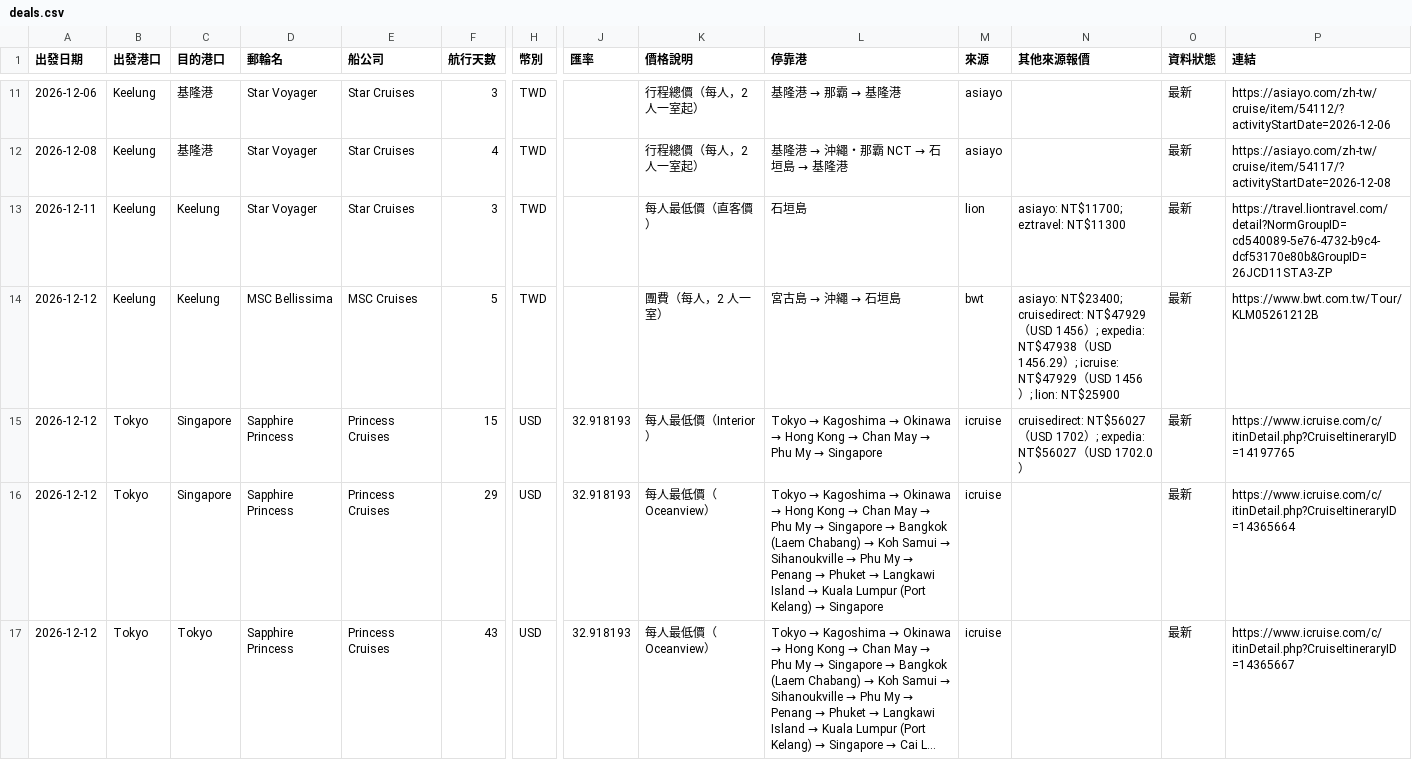
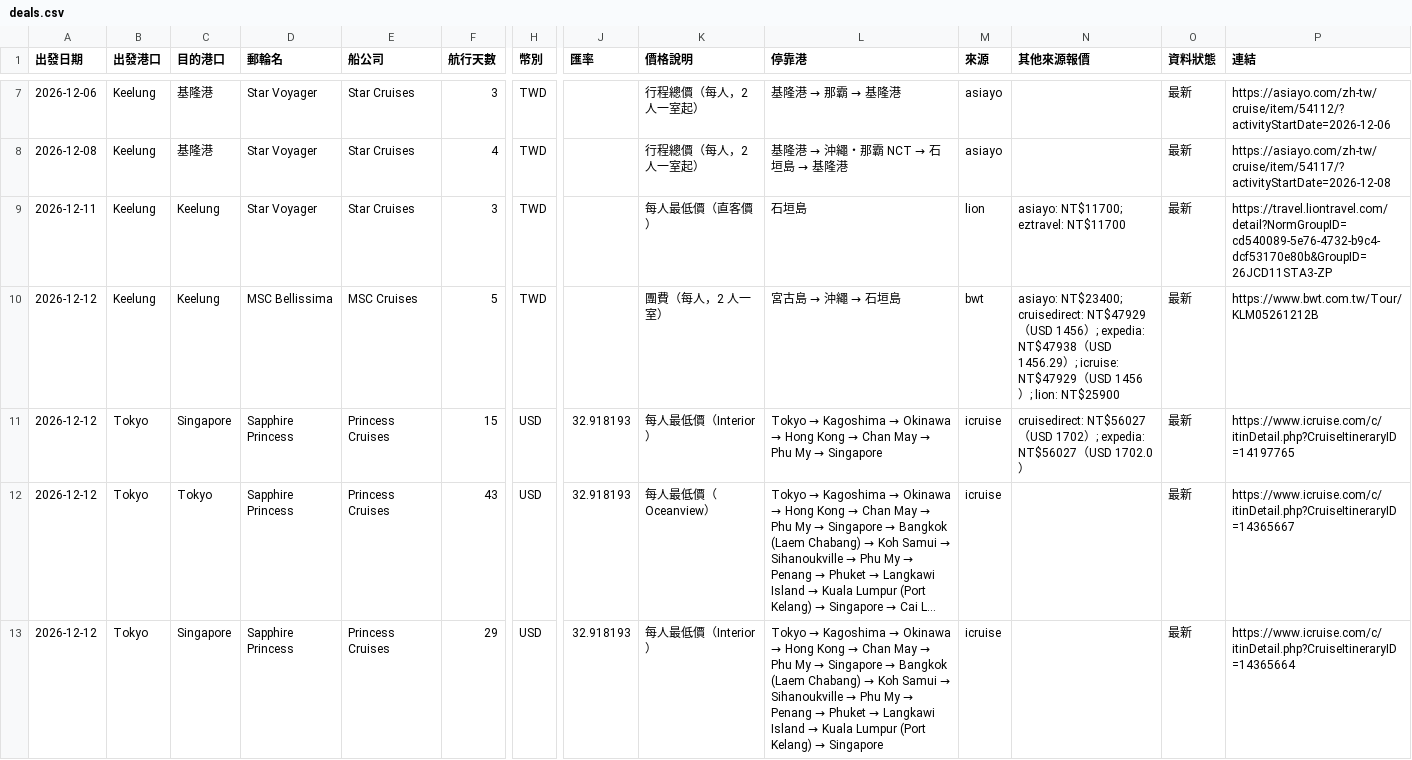
Before and after one commit to paladinlin1/cruise-deals, a CSV file: data/deals.csv, drawn as a sheet; only a part is shown, gaps mark what is left out; long unchanged cells end in …; removed rows and columns are numbered as before the commit, all else as after; rows hold the shown columns only; the diff covers the shown part only; the diff names each change by its address in the sheet, - before the commit and + after, or states it on an @@ line.

```diff
--- a/data/deals.csv
+++ b/data/deals.csv
-N9 (其他來源報價): asiayo: NT$11700; eztravel: NT$11300
+N9 (其他來源報價): asiayo: NT$11700; eztravel: NT$11700
-row 16: 2026-12-12 | Tokyo | Singapore | Sapphire Princess | Princess Cruises | 29 | USD | 32.918193 | 每人最低價（Oceanview） | Tokyo → Kagoshima → Okinawa → Hong Kong → Chan May → Phu My → Singapore → Bangkok (Laem Chabang) → Koh Samui → Sihanoukville → Phu My → Penang → Phuket → Langkawi Island → Kuala Lumpur (Port Kelang) → Singapore | icruise |  | 最新 | https://www.icruise.com/c/itinDetail.php?CruiseItineraryID=14365664
+row 13: 2026-12-12 | Tokyo | Singapore | Sapphire Princess | Princess Cruises | 29 | USD | 32.918193 | 每人最低價（Interior） | Tokyo → Kagoshima → Okinawa → Hong Kong → Chan May → Phu My → Singapore → Bangkok (Laem Chabang) → Koh Samui → Sihanoukville → Phu My → Penang → Phuket → Langkawi Island → Kuala Lumpur (Port Kelang) → Singapore | icruise |  | 最新 | https://www.icruise.com/c/itinDetail.php?CruiseItineraryID=14365664
```
Also changed, not shown: 4 removed rows and 32 edited cells elsewhere in this file, 3 other files.
